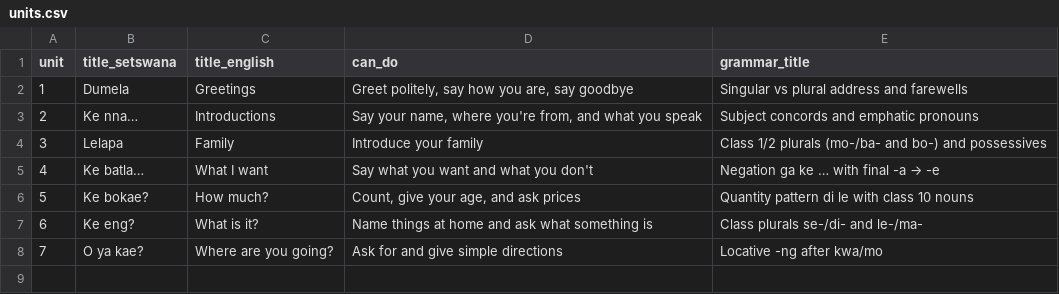
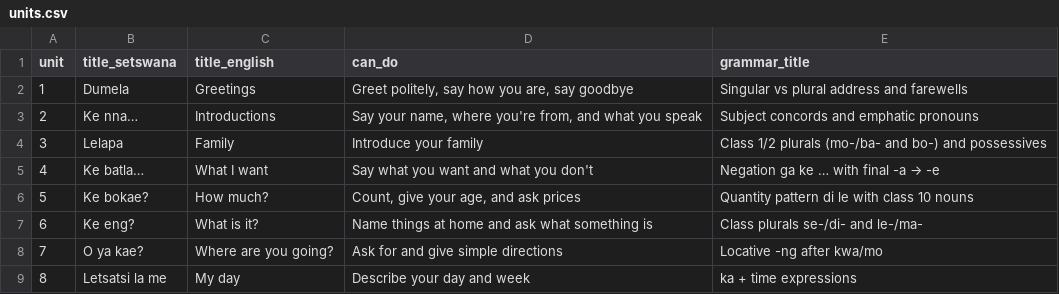
Before and after one commit to NubianPixel/kal-elearning, a CSV file: content/a1/units.csv, drawn as a sheet; the diff names each change by its address in the sheet, - before the commit and + after, or states it on an @@ line.

```diff
--- a/content/a1/units.csv
+++ b/content/a1/units.csv
+row 9: 8 | Letsatsi la me | My day | Describe your day and week | ka + time expressions
```
Also changed, not shown: content/a1/dialogues.csv, content/a1/grammar.csv, 4 other files.
